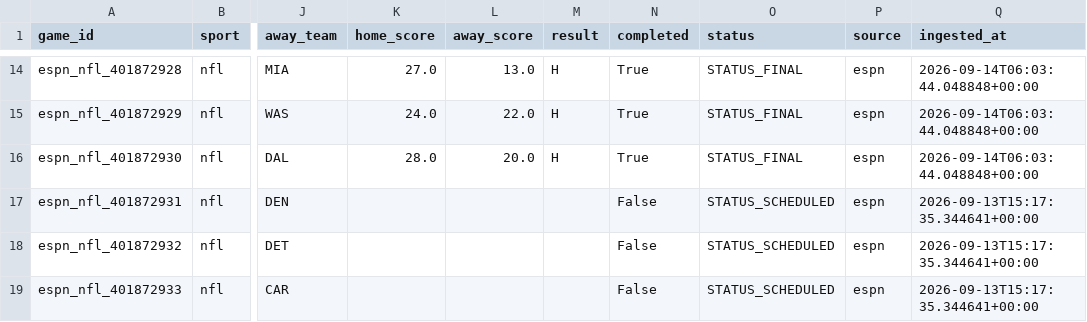
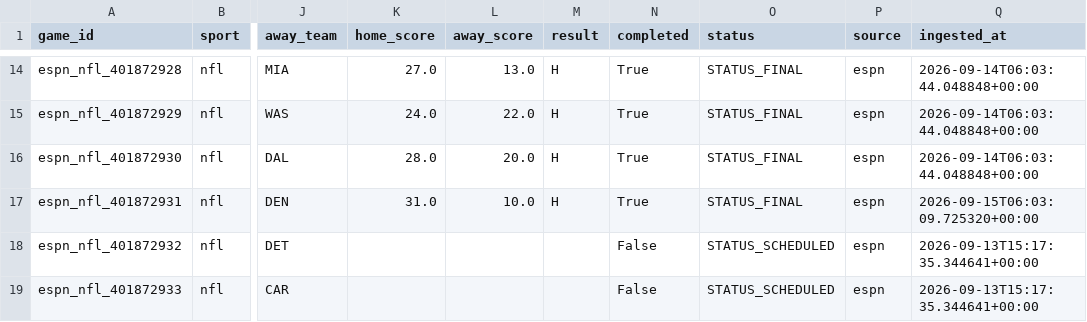
Before and after one commit to firstdollarhq/sports-edge-lab, a CSV file: data/processed/espn_nfl_games.csv, drawn as a sheet; only a part is shown, gaps mark what is left out; the diff names each change by its address in the sheet, - before the commit and + after, or states it on an @@ line.

```diff
--- a/data/processed/espn_nfl_games.csv
+++ b/data/processed/espn_nfl_games.csv
-K17 (home_score): (empty)
+K17 (home_score): 31.0
-L17 (away_score): (empty)
+L17 (away_score): 10.0
-M17 (result): (empty)
+M17 (result): H
-N17 (completed): False
+N17 (completed): True
-O17 (status): STATUS_SCHEDULED
+O17 (status): STATUS_FINAL
-Q17 (ingested_at): 2026-09-13T15:17:35.344641+00:00
+Q17 (ingested_at): 2026-09-15T06:03:09.725320+00:00
```
Also changed, not shown: bets/ledger.csv, data/processed/epl_games.csv, 13 other files.
